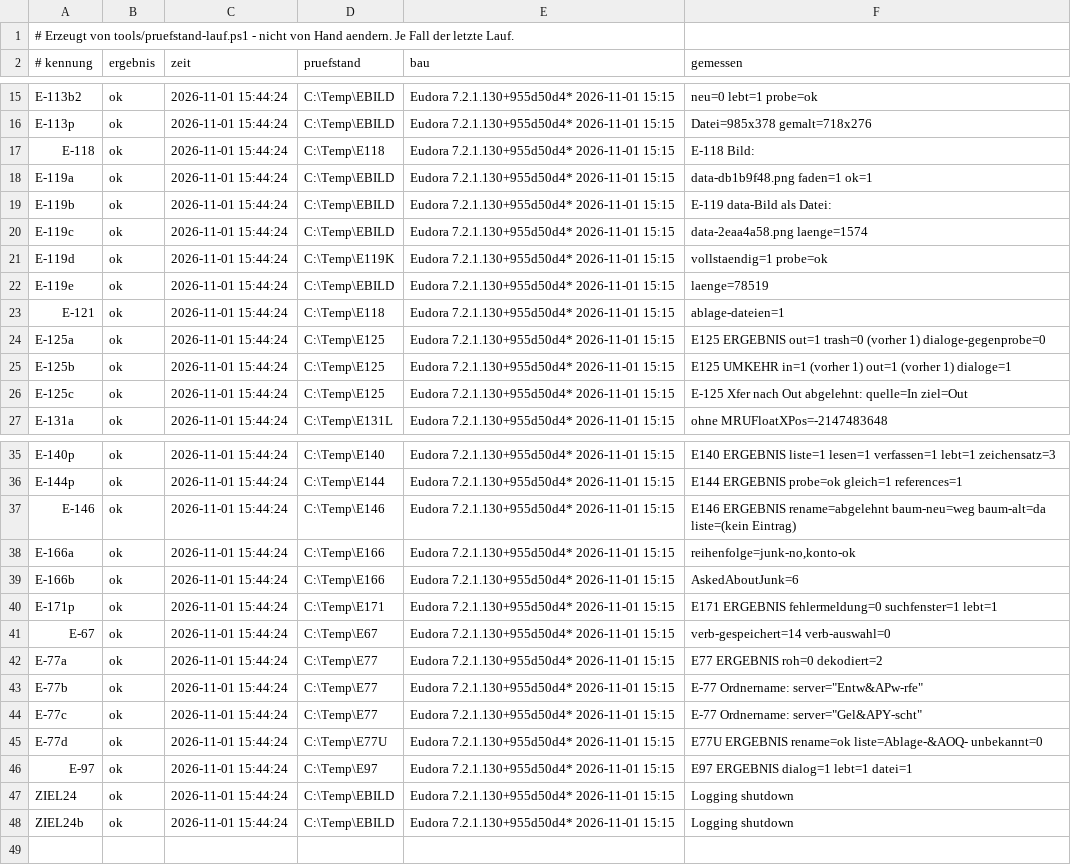
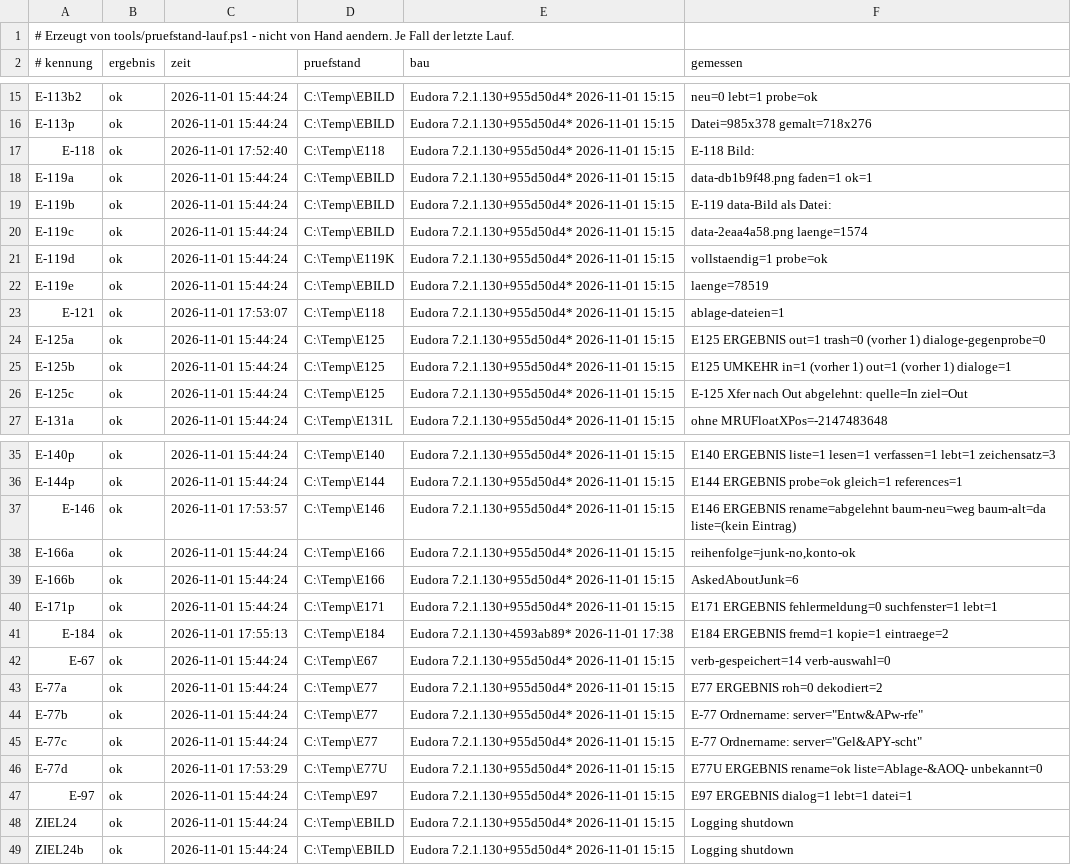
Before and after one commit to HansWurst81675/Eudora7.2, a TSV file: Intern/pruefstand-buch.tsv, drawn as a sheet; only a part is shown, gaps mark what is left out.

```diff
--- a/Intern/pruefstand-buch.tsv
+++ b/Intern/pruefstand-buch.tsv
@@ -16,3 +16,3 @@ E-113b2	ok	2026-11-01 15:44:24	C:\Temp\EBILD	Eudora 7.2.1.130+955d50d4* 2026-11-
 E-113p	ok	2026-11-01 15:44:24	C:\Temp\EBILD	Eudora 7.2.1.130+955d50d4* 2026-11-01 15:15	Datei=985x378 gemalt=718x276
-E-118	ok	2026-11-01 15:44:24	C:\Temp\E118	Eudora 7.2.1.130+955d50d4* 2026-11-01 15:15	E-118 Bild:
+E-118	ok	2026-11-01 17:52:40	C:\Temp\E118	Eudora 7.2.1.130+955d50d4* 2026-11-01 15:15	E-118 Bild:
 E-119a	ok	2026-11-01 15:44:24	C:\Temp\EBILD	Eudora 7.2.1.130+955d50d4* 2026-11-01 15:15	data-db1b9f48.png faden=1 ok=1
@@ -22,3 +22,3 @@ E-119d	ok	2026-11-01 15:44:24	C:\Temp\E119K	Eudora 7.2.1.130+955d50d4* 2026-11-0
 E-119e	ok	2026-11-01 15:44:24	C:\Temp\EBILD	Eudora 7.2.1.130+955d50d4* 2026-11-01 15:15	laenge=78519
-E-121	ok	2026-11-01 15:44:24	C:\Temp\E118	Eudora 7.2.1.130+955d50d4* 2026-11-01 15:15	ablage-dateien=1
+E-121	ok	2026-11-01 17:53:07	C:\Temp\E118	Eudora 7.2.1.130+955d50d4* 2026-11-01 15:15	ablage-dateien=1
 E-125a	ok	2026-11-01 15:44:24	C:\Temp\E125	Eudora 7.2.1.130+955d50d4* 2026-11-01 15:15	E125 ERGEBNIS out=1 trash=0 (vorher 1) dialoge-gegenprobe=0
@@ -36,3 +36,3 @@ E-140p	ok	2026-11-01 15:44:24	C:\Temp\E140	Eudora 7.2.1.130+955d50d4* 2026-11-01
 E-144p	ok	2026-11-01 15:44:24	C:\Temp\E144	Eudora 7.2.1.130+955d50d4* 2026-11-01 15:15	E144 ERGEBNIS probe=ok gleich=1 references=1
-E-146	ok	2026-11-01 15:44:24	C:\Temp\E146	Eudora 7.2.1.130+955d50d4* 2026-11-01 15:15	E146 ERGEBNIS rename=abgelehnt baum-neu=weg baum-alt=da liste=(kein Eintrag)
+E-146	ok	2026-11-01 17:53:57	C:\Temp\E146	Eudora 7.2.1.130+955d50d4* 2026-11-01 15:15	E146 ERGEBNIS rename=abgelehnt baum-neu=weg baum-alt=da liste=(kein Eintrag)
 E-166a	ok	2026-11-01 15:44:24	C:\Temp\E166	Eudora 7.2.1.130+955d50d4* 2026-11-01 15:15	reihenfolge=junk-no,konto-ok
@@ -40,2 +40,3 @@ E-166b	ok	2026-11-01 15:44:24	C:\Temp\E166	Eudora 7.2.1.130+955d50d4* 2026-11-01
 E-171p	ok	2026-11-01 15:44:24	C:\Temp\E171	Eudora 7.2.1.130+955d50d4* 2026-11-01 15:15	E171 ERGEBNIS fehlermeldung=0 suchfenster=1 lebt=1
+E-184	ok	2026-11-01 17:55:13	C:\Temp\E184	Eudora 7.2.1.130+4593ab89* 2026-11-01 17:38	E184 ERGEBNIS fremd=1 kopie=1 eintraege=2
 E-67	ok	2026-11-01 15:44:24	C:\Temp\E67	Eudora 7.2.1.130+955d50d4* 2026-11-01 15:15	verb-gespeichert=14 verb-auswahl=0
@@ -44,3 +45,3 @@ E-77b	ok	2026-11-01 15:44:24	C:\Temp\E77	Eudora 7.2.1.130+955d50d4* 2026-11-01 1
 E-77c	ok	2026-11-01 15:44:24	C:\Temp\E77	Eudora 7.2.1.130+955d50d4* 2026-11-01 15:15	E-77 Ordnername: server="Gel&APY-scht"
-E-77d	ok	2026-11-01 15:44:24	C:\Temp\E77U	Eudora 7.2.1.130+955d50d4* 2026-11-01 15:15	E77U ERGEBNIS rename=ok liste=Ablage-&AOQ- unbekannt=0
+E-77d	ok	2026-11-01 17:53:29	C:\Temp\E77U	Eudora 7.2.1.130+955d50d4* 2026-11-01 15:15	E77U ERGEBNIS rename=ok liste=Ablage-&AOQ- unbekannt=0
 E-97	ok	2026-11-01 15:44:24	C:\Temp\E97	Eudora 7.2.1.130+955d50d4* 2026-11-01 15:15	E97 ERGEBNIS dialog=1 lebt=1 datei=1
```
Also changed, not shown: 2 other files.
